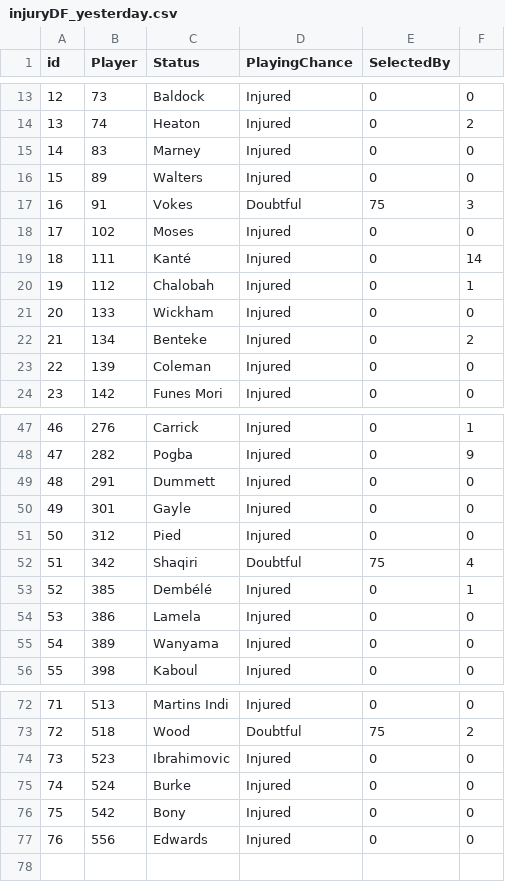
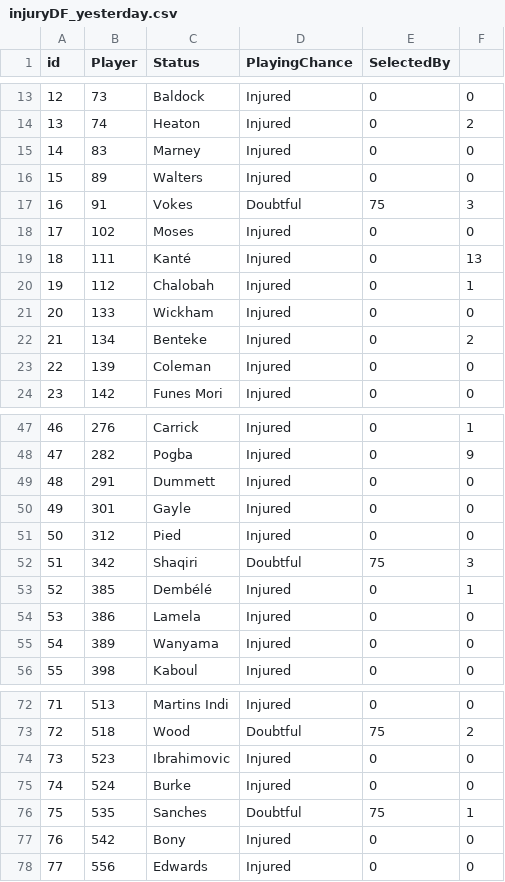
Before and after one commit to gpoudel/FPL-Analytics, a CSV file: fplBoardLive/data/injuryDF_yesterday.csv, drawn as a sheet; only a part is shown, gaps mark what is left out; addresses are those after the commit; the diff names each change by its address in the sheet, - before the commit and + after, or states it on an @@ line.

```diff
--- a/fplBoardLive/data/injuryDF_yesterday.csv
+++ b/fplBoardLive/data/injuryDF_yesterday.csv
-F19: 14
+F19: 13
-F52: 4
+F52: 3
+row 76: 75 | 535 | Sanches | Doubtful | 75 | 1
@@ column A (id) renumbered from row 77 down @@
```
Also changed, not shown: fplBoardLive/data/DailyPriceUpdate.csv, 10 other files.
